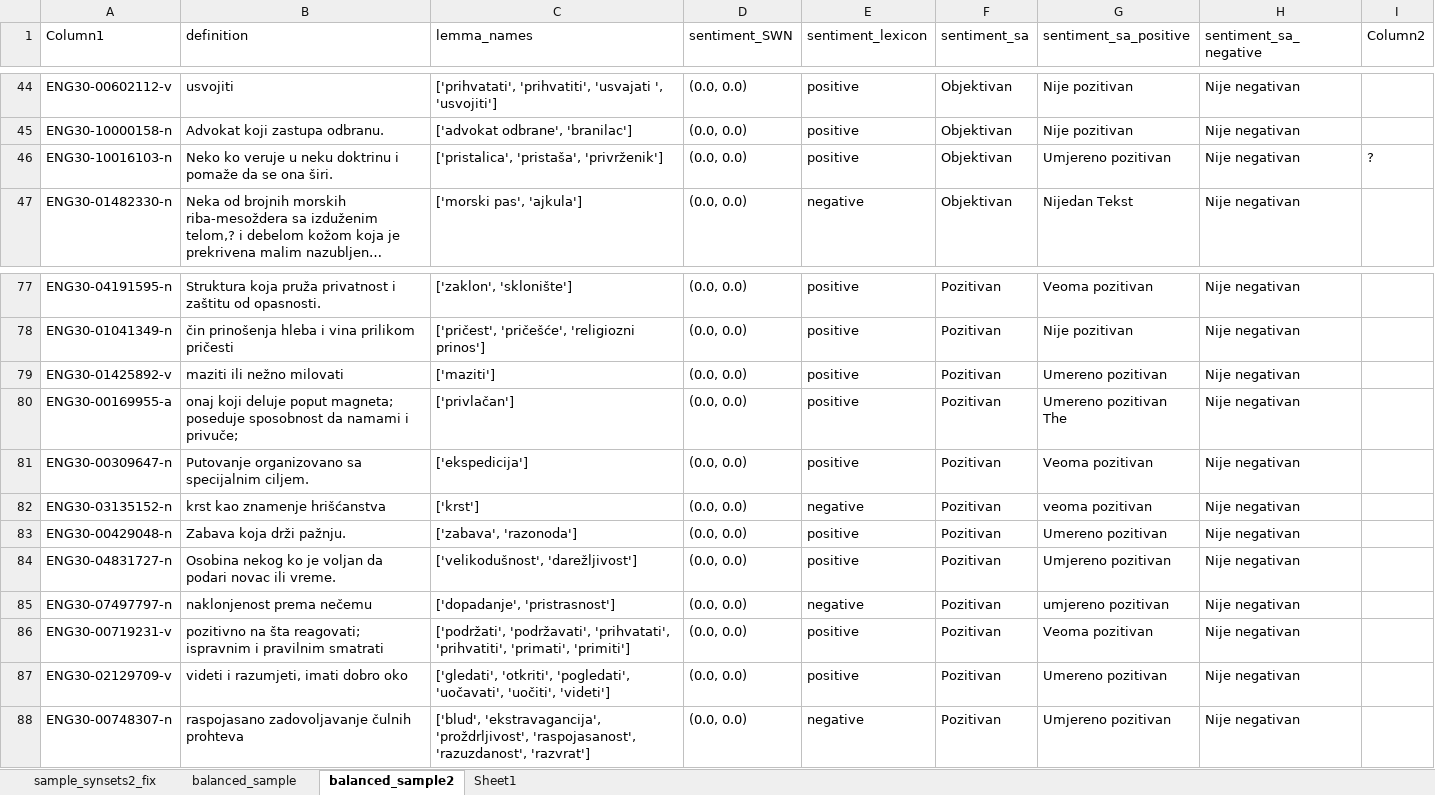
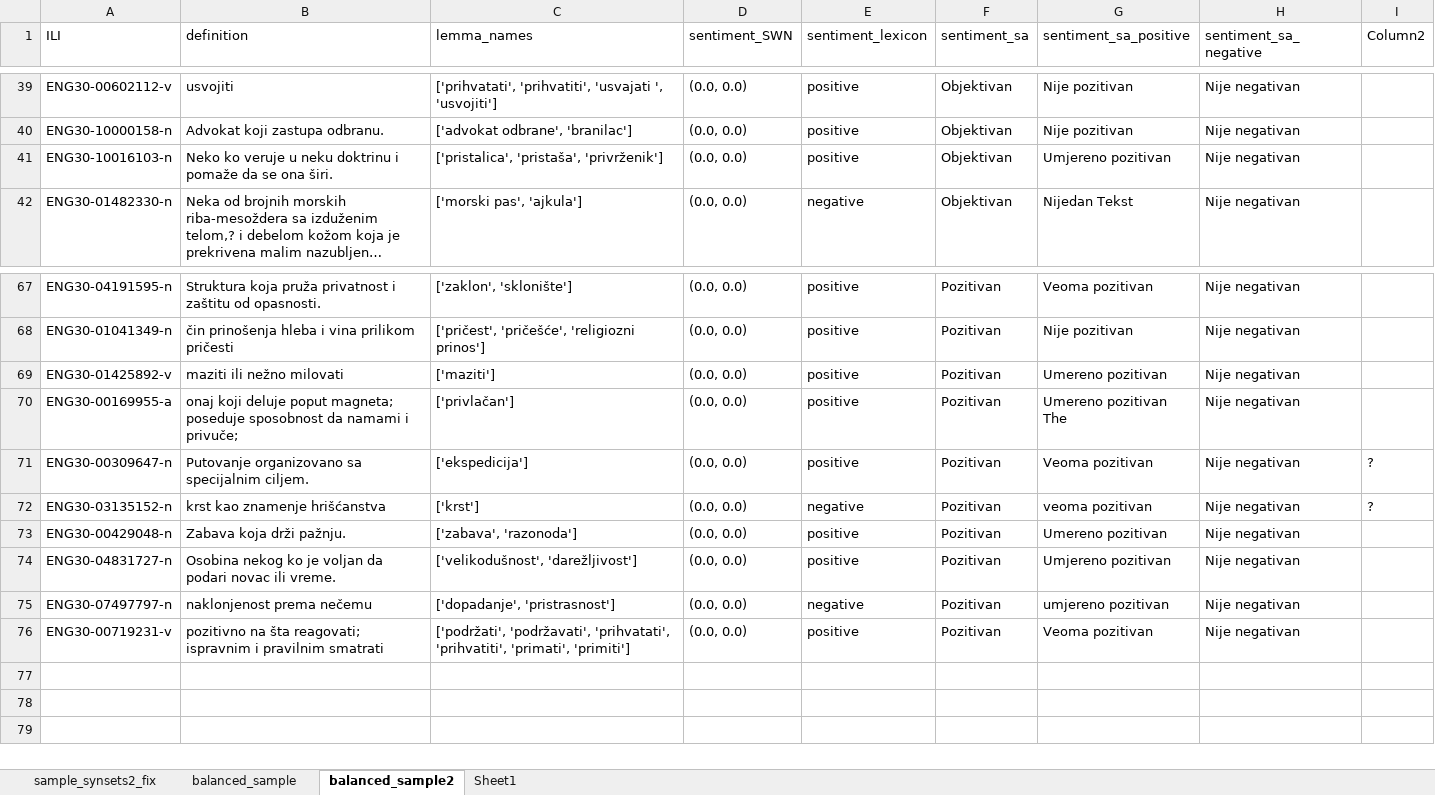
Before and after one commit to sasa5linkar/SWN-synth-eval-set, an Excel workbook: Doc/samples.xlsx, sheet balanced_sample2, drawn as a sheet; only a part is shown, gaps mark what is left out; long unchanged cells end in …; values as stored, in another font and other column widths than the file's, no borders; table styles not drawn; removed rows and columns are numbered as before the commit, all else as after; the diff covers the shown part only; the diff names each change by its address in the sheet, - before the commit and + after, or states it on an @@ line.

Commit message:
fix
Set that processing can be set by the variables.
Set run next on lager sample.

Will see how it works out.

```diff
--- a/Doc/samples.xlsx (sheet balanced_sample2)
+++ b/Doc/samples.xlsx (sheet balanced_sample2)
-A1: Column1
+A1: ILI
-I41 (Column2): ?
+I41 (Column2): (empty)
-I71:I72 (Column2): (empty)
+I71:I72 (Column2): ?
-row 87: ENG30-02129709-v | videti i razumjeti, imati dobro oko | ['gledati', 'otkriti', 'pogledati', 'uočavati', 'uočiti', 'videti'] | (0.0, 0.0) | positive | Pozitivan | Umereno pozitivan | Nije negativan
-row 88: ENG30-00748307-n | raspojasano zadovoljavanje čulnih prohteva | ['blud', 'ekstravagancija', 'proždrljivost', 'raspojasanost', 'razuzdanost', 'razvrat'] | (0.0, 0.0) | negative | Pozitivan | Umjereno pozitivan | Nije negativan
```
Also changed, not shown: 10 removed rows and 7 edited cells elsewhere in this sheet, 1 other file.
